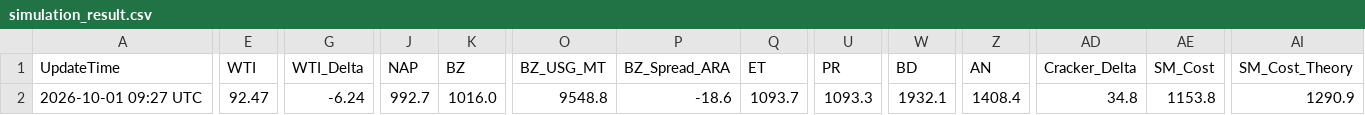
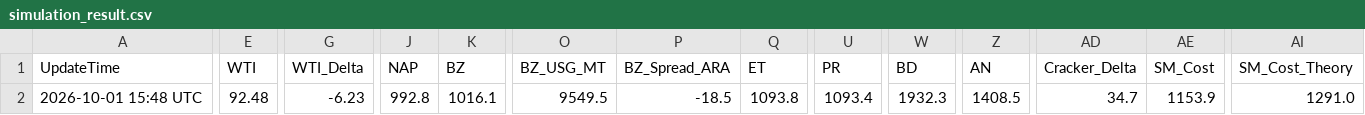
Before and after one commit to jskimlam/IRANWAR_Simulation, a CSV file: simulation_result.csv, drawn as a sheet; only a part is shown, gaps mark what is left out; the diff covers the shown part only; the diff names each change by its address in the sheet, - before the commit and + after, or states it on an @@ line.

```diff
--- a/simulation_result.csv
+++ b/simulation_result.csv
-A2 (UpdateTime): 2026-10-01 09:27 UTC
+A2 (UpdateTime): 2026-10-01 15:48 UTC
-E2 (WTI): 92.47
+E2 (WTI): 92.48
-G2 (WTI_Delta): -6.24
+G2 (WTI_Delta): -6.23
-J2 (NAP): 992.7
+J2 (NAP): 992.8
-K2 (BZ): 1016.0
+K2 (BZ): 1016.1
-O2 (BZ_USG_MT): 9548.8
+O2 (BZ_USG_MT): 9549.5
-P2 (BZ_Spread_ARA): -18.6
+P2 (BZ_Spread_ARA): -18.5
-Q2 (ET): 1093.7
+Q2 (ET): 1093.8
-U2 (PR): 1093.3
+U2 (PR): 1093.4
-W2 (BD): 1932.1
+W2 (BD): 1932.3
-Z2 (AN): 1408.4
+Z2 (AN): 1408.5
-AD2 (Cracker_Delta): 34.8
+AD2 (Cracker_Delta): 34.7
-AE2 (SM_Cost): 1153.8
+AE2 (SM_Cost): 1153.9
-AI2 (SM_Cost_Theory): 1290.9
+AI2 (SM_Cost_Theory): 1291.0
```
Also changed, not shown: 4 edited cells elsewhere in this file, 1 other file.
